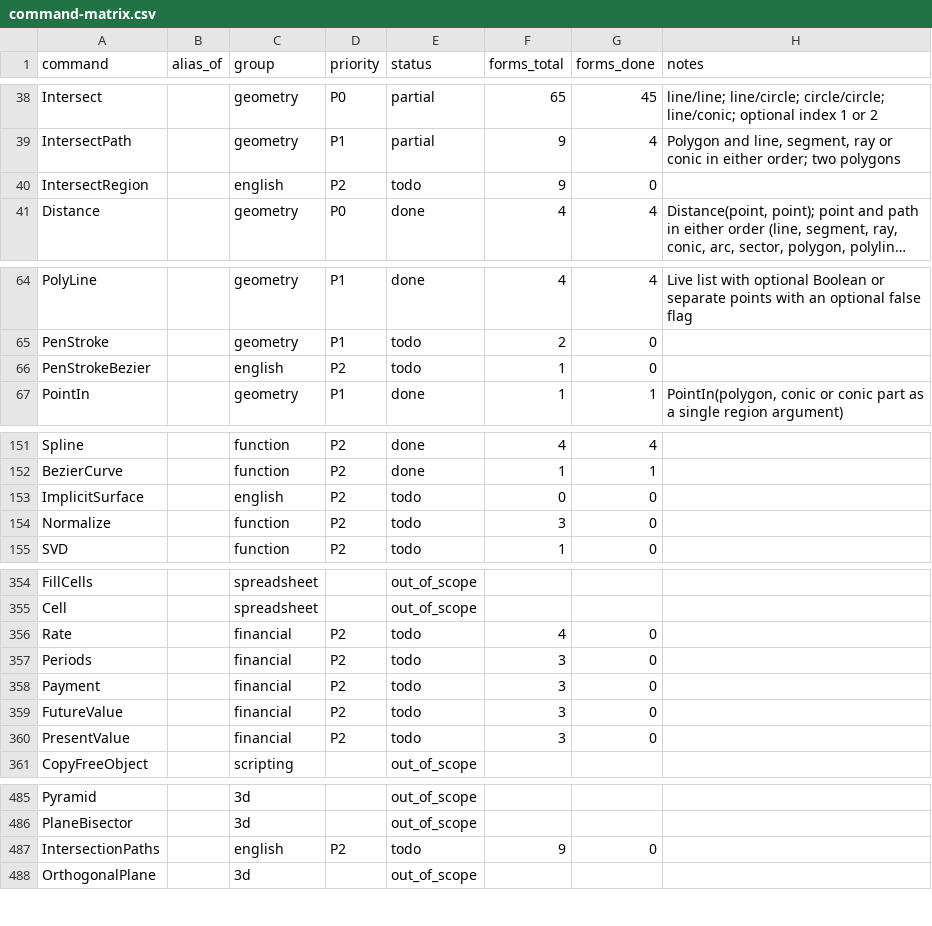
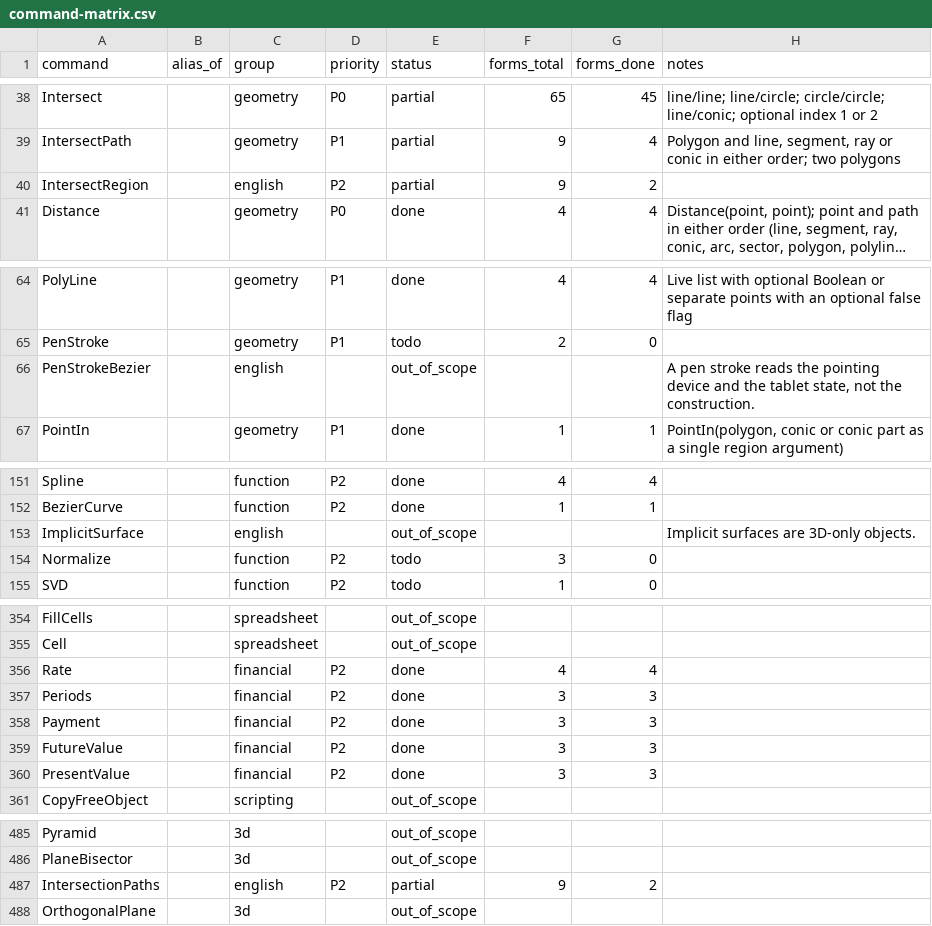
Before and after one commit to jash90/geokernel, a CSV file: docs/command-matrix.csv, drawn as a sheet; only a part is shown, gaps mark what is left out; long unchanged cells end in …; the diff covers the shown part only; the diff names each change by its address in the sheet, - before the commit and + after, or states it on an @@ line.

Commit message:
Regenerate the command matrix and the t-pair gap list for the merged state

```diff
--- a/docs/command-matrix.csv
+++ b/docs/command-matrix.csv
-E40 (status): todo
+E40 (status): partial
-G40 (forms_done): 0
+G40 (forms_done): 2
-D66 (priority): P2
+D66 (priority): (empty)
-E66 (status): todo
+E66 (status): out_of_scope
-F66 (forms_total): 1
+F66 (forms_total): (empty)
-G66 (forms_done): 0
+G66 (forms_done): (empty)
-H66 (notes): (empty)
+H66 (notes): A pen stroke reads the pointing device and the tablet state, not the construction.
-D153 (priority): P2
+D153 (priority): (empty)
-E153 (status): todo
+E153 (status): out_of_scope
-F153 (forms_total): 0
+F153 (forms_total): (empty)
-G153 (forms_done): 0
+G153 (forms_done): (empty)
-H153 (notes): (empty)
+H153 (notes): Implicit surfaces are 3D-only objects.
-E356:E360 (status): todo
+E356:E360 (status): done
-G356 (forms_done): 0
+G356 (forms_done): 4
-G357:G360 (forms_done): 0
+G357:G360 (forms_done): 3
-E487 (status): todo
+E487 (status): partial
-G487 (forms_done): 0
+G487 (forms_done): 2
```
Also changed, not shown: 41 edited cells elsewhere in this file, 2 other files.
